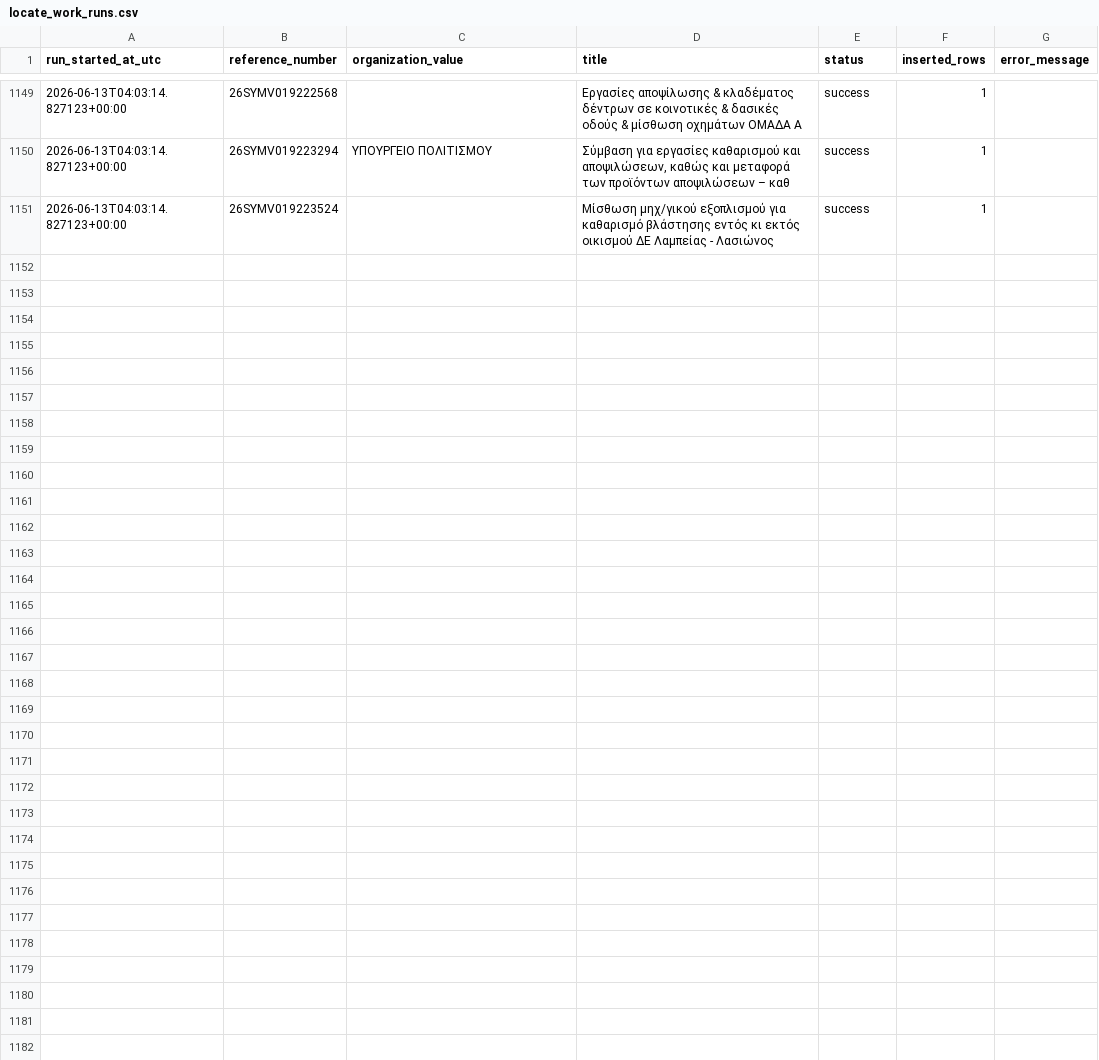
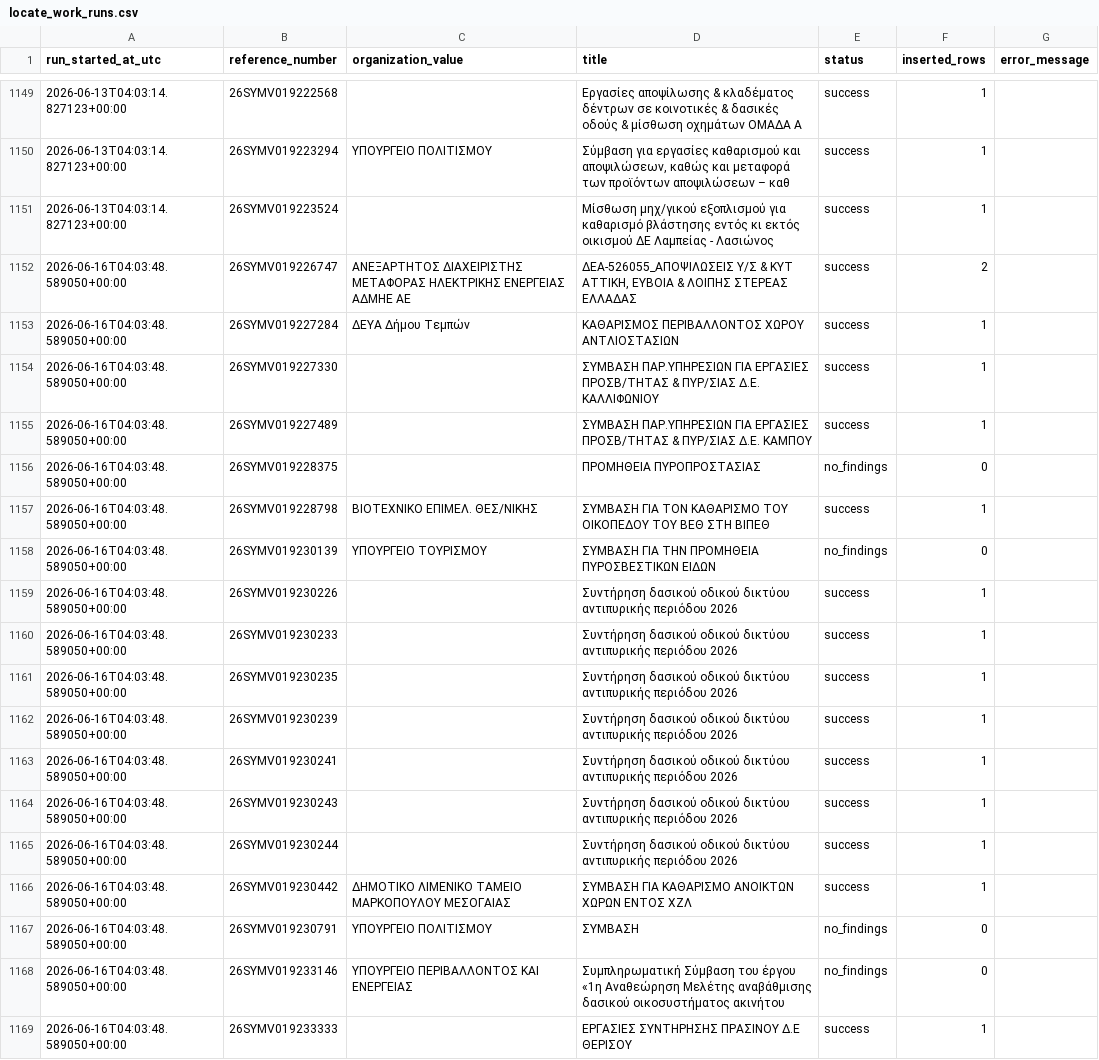
Before and after one commit to troboukis/2026_fire_protection, a CSV file: logs/locate_work_runs.csv, drawn as a sheet; only a part is shown, gaps mark what is left out.

```diff
--- a/logs/locate_work_runs.csv
+++ b/logs/locate_work_runs.csv
@@ -1151 +1151,19 @@ run_started_at_utc,reference_number,organization_value,title,status,inserted_row
 2026-06-13T04:03:14.827123+00:00,26SYMV019223524,,Μίσθωση μηχ/γικού εξοπλισμού για καθαρισμό βλάστησης εντός κι εκτός οικισμού ΔΕ Λαμπείας - Λασιώνος,success,1,
+2026-06-16T04:03:48.589050+00:00,26SYMV019226747,ΑΝΕΞΑΡΤΗΤΟΣ ΔΙΑΧΕΙΡΙΣΤΗΣ ΜΕΤΑΦΟΡΑΣ ΗΛΕΚΤΡΙΚΗΣ ΕΝΕΡΓΕΙΑΣ ΑΔΜΗΕ ΑΕ,"ΔΕΑ-526055_ΑΠΟΨΙΛΩΣΕΙΣ Υ/Σ & ΚΥΤ ΑΤΤΙΚΗ, ΕΥΒΟΙΑ & ΛΟΙΠΗΣ ΣΤΕΡΕΑΣ ΕΛΛΑΔΑΣ",success,2,
+2026-06-16T04:03:48.589050+00:00,26SYMV019227284,ΔΕΥΑ Δήμου Τεμπών,ΚΑΘΑΡΙΣΜΟΣ ΠΕΡΙΒΑΛΛΟΝΤΟΣ ΧΩΡΟΥ ΑΝΤΛΙΟΣΤΑΣΙΩΝ,success,1,
+2026-06-16T04:03:48.589050+00:00,26SYMV019227330,,ΣΥΜΒΑΣΗ ΠΑΡ.ΥΠΗΡΕΣΙΩΝ ΓΙΑ ΕΡΓΑΣΙΕΣ ΠΡΟΣΒ/ΤΗΤΑΣ & ΠΥΡ/ΣΙΑΣ Δ.Ε. ΚΑΛΛΙΦΩΝΙΟΥ,success,1,
+2026-06-16T04:03:48.589050+00:00,26SYMV019227489,,ΣΥΜΒΑΣΗ ΠΑΡ.ΥΠΗΡΕΣΙΩΝ ΓΙΑ ΕΡΓΑΣΙΕΣ ΠΡΟΣΒ/ΤΗΤΑΣ & ΠΥΡ/ΣΙΑΣ Δ.Ε. ΚΑΜΠΟΥ,success,1,
+2026-06-16T04:03:48.589050+00:00,26SYMV019228375,,ΠΡΟΜΗΘΕΙΑ ΠΥΡΟΠΡΟΣΤΑΣΙΑΣ,no_findings,0,
+2026-06-16T04:03:48.589050+00:00,26SYMV019228798,ΒΙΟΤΕΧΝΙΚΟ ΕΠΙΜΕΛ. ΘΕΣ/ΝΙΚΗΣ,ΣΥΜΒΑΣΗ ΓΙΑ ΤΟΝ ΚΑΘΑΡΙΣΜΟ ΤΟΥ ΟΙΚΟΠΕΔΟΥ ΤΟΥ ΒΕΘ ΣΤΗ ΒΙΠΕΘ,success,1,
+2026-06-16T04:03:48.589050+00:00,26SYMV019230139,ΥΠΟΥΡΓΕΙΟ ΤΟΥΡΙΣΜΟΥ,ΣΥΜΒΑΣΗ ΓΙΑ ΤΗΝ ΠΡΟΜΗΘΕΙΑ ΠΥΡΟΣΒΕΣΤΙΚΩΝ ΕΙΔΩΝ,no_findings,0,
+2026-06-16T04:03:48.589050+00:00,26SYMV019230226,,Συντήρηση δασικού οδικού δικτύου αντιπυρικής περιόδου 2026,success,1,
+2026-06-16T04:03:48.589050+00:00,26SYMV019230233,,Συντήρηση δασικού οδικού δικτύου αντιπυρικής περιόδου 2026,success,1,
+2026-06-16T04:03:48.589050+00:00,26SYMV019230235,,Συντήρηση δασικού οδικού δικτύου αντιπυρικής περιόδου 2026,success,1,
+2026-06-16T04:03:48.589050+00:00,26SYMV019230239,,Συντήρηση δασικού οδικού δικτύου αντιπυρικής περιόδου 2026,success,1,
+2026-06-16T04:03:48.589050+00:00,26SYMV019230241,,Συντήρηση δασικού οδικού δικτύου αντιπυρικής περιόδου 2026,success,1,
+2026-06-16T04:03:48.589050+00:00,26SYMV019230243,,Συντήρηση δασικού οδικού δικτύου αντιπυρικής περιόδου 2026,success,1,
+2026-06-16T04:03:48.589050+00:00,26SYMV019230244,,Συντήρηση δασικού οδικού δικτύου αντιπυρικής περιόδου 2026,success,1,
+2026-06-16T04:03:48.589050+00:00,26SYMV019230442,ΔΗΜΟΤΙΚΟ ΛΙΜΕΝΙΚΟ ΤΑΜΕΙΟ ΜΑΡΚΟΠΟΥΛΟΥ ΜΕΣΟΓΑΙΑΣ,ΣΥΜΒΑΣΗ ΓΙΑ ΚΑΘΑΡΙΣΜΟ ΑΝΟΙΚΤΩΝ ΧΩΡΩΝ ΕΝΤΟΣ ΧΖΛ,success,1,
+2026-06-16T04:03:48.589050+00:00,26SYMV019230791,ΥΠΟΥΡΓΕΙΟ ΠΟΛΙΤΙΣΜΟΥ,ΣΥΜΒΑΣΗ,no_findings,0,
+2026-06-16T04:03:48.589050+00:00,26SYMV019233146,ΥΠΟΥΡΓΕΙΟ ΠΕΡΙΒΑΛΛΟΝΤΟΣ ΚΑΙ ΕΝΕΡΓΕΙΑΣ,Συμπληρωματική Σύμβαση του έργου «1η Αναθεώρηση Μελέτης αναβάθμισης δασικού οικοσυστήματος ακινήτου,no_findings,0,
+2026-06-16T04:03:48.589050+00:00,26SYMV019233333,,ΕΡΓΑΣΙΕΣ ΣΥΝΤΗΡΗΣΗΣ ΠΡΑΣΙΝΟΥ Δ.Ε ΘΕΡΙΣΟΥ,success,1,
```
Also changed, not shown: logs/fetch_runs.csv, logs/kimdis_fetch_runs.csv, 4 other files.
